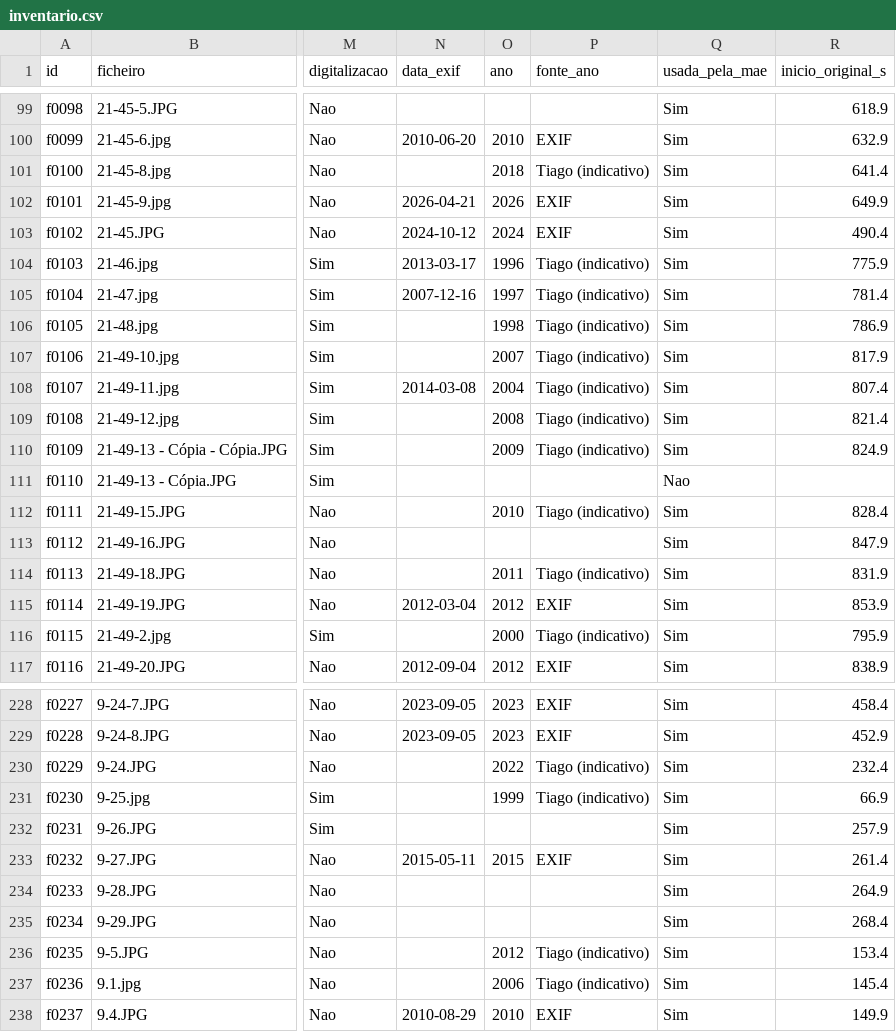
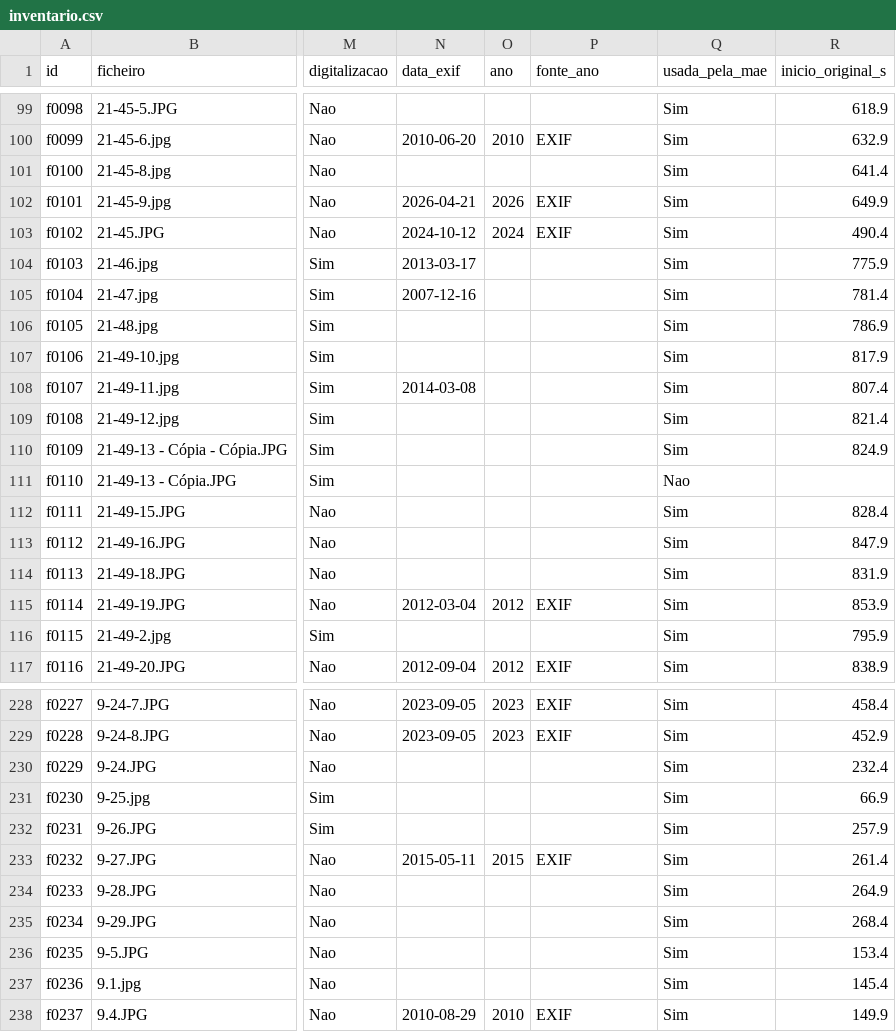
Before and after one commit to tpaiva003/casamento-video, a CSV file: data/inventario.csv, drawn as a sheet; only a part is shown, gaps mark what is left out; the diff covers the shown part only; the diff names each change by its address in the sheet, - before the commit and + after, or states it on an @@ line.

```diff
--- a/data/inventario.csv
+++ b/data/inventario.csv
-O101 (ano): 2018
+O101 (ano): (empty)
-P101 (fonte_ano): Tiago (indicativo)
+P101 (fonte_ano): (empty)
-O104 (ano): 1996
+O104 (ano): (empty)
-P104:P110 (fonte_ano): Tiago (indicativo)
+P104:P110 (fonte_ano): (empty)
-O105 (ano): 1997
+O105 (ano): (empty)
-O106 (ano): 1998
+O106 (ano): (empty)
-O107 (ano): 2007
+O107 (ano): (empty)
-O108 (ano): 2004
+O108 (ano): (empty)
-O109 (ano): 2008
+O109 (ano): (empty)
-O110 (ano): 2009
+O110 (ano): (empty)
-O112 (ano): 2010
+O112 (ano): (empty)
-P112 (fonte_ano): Tiago (indicativo)
+P112 (fonte_ano): (empty)
-O114 (ano): 2011
+O114 (ano): (empty)
-P114 (fonte_ano): Tiago (indicativo)
+P114 (fonte_ano): (empty)
-O116 (ano): 2000
+O116 (ano): (empty)
-P116 (fonte_ano): Tiago (indicativo)
+P116 (fonte_ano): (empty)
-O230 (ano): 2022
+O230 (ano): (empty)
-P230:P231 (fonte_ano): Tiago (indicativo)
+P230:P231 (fonte_ano): (empty)
-O231 (ano): 1999
+O231 (ano): (empty)
-O236 (ano): 2012
+O236 (ano): (empty)
-P236:P237 (fonte_ano): Tiago (indicativo)
+P236:P237 (fonte_ano): (empty)
-O237 (ano): 2006
+O237 (ano): (empty)
```
Also changed, not shown: 132 edited cells elsewhere in this file, data/anos_tiago.csv, data/decisoes.csv, 4 other files.
